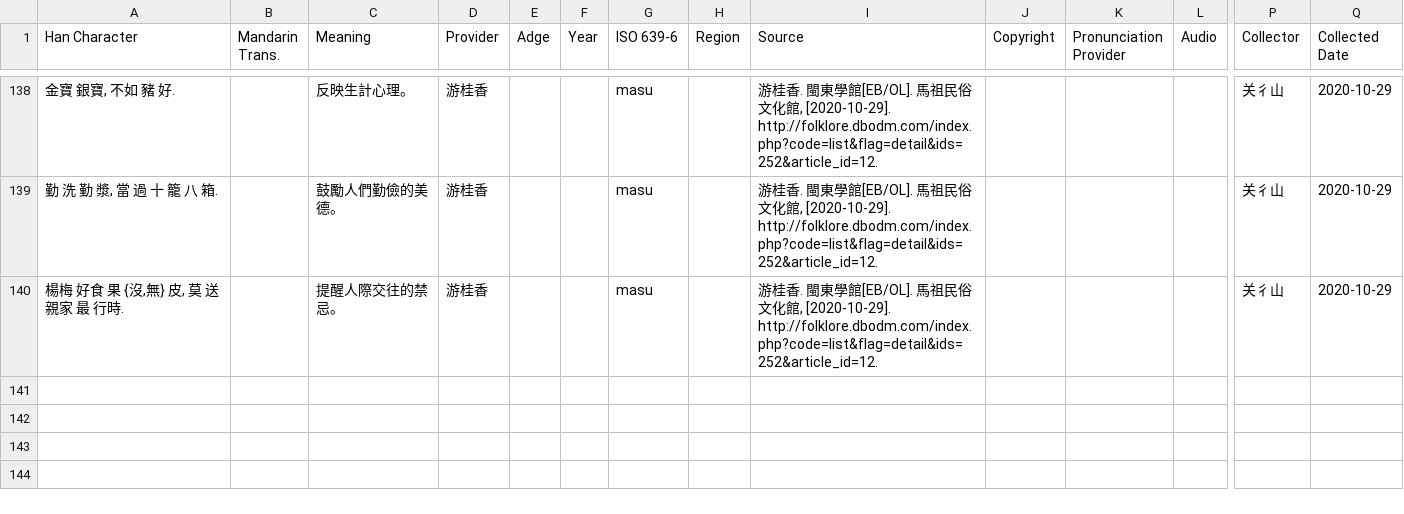
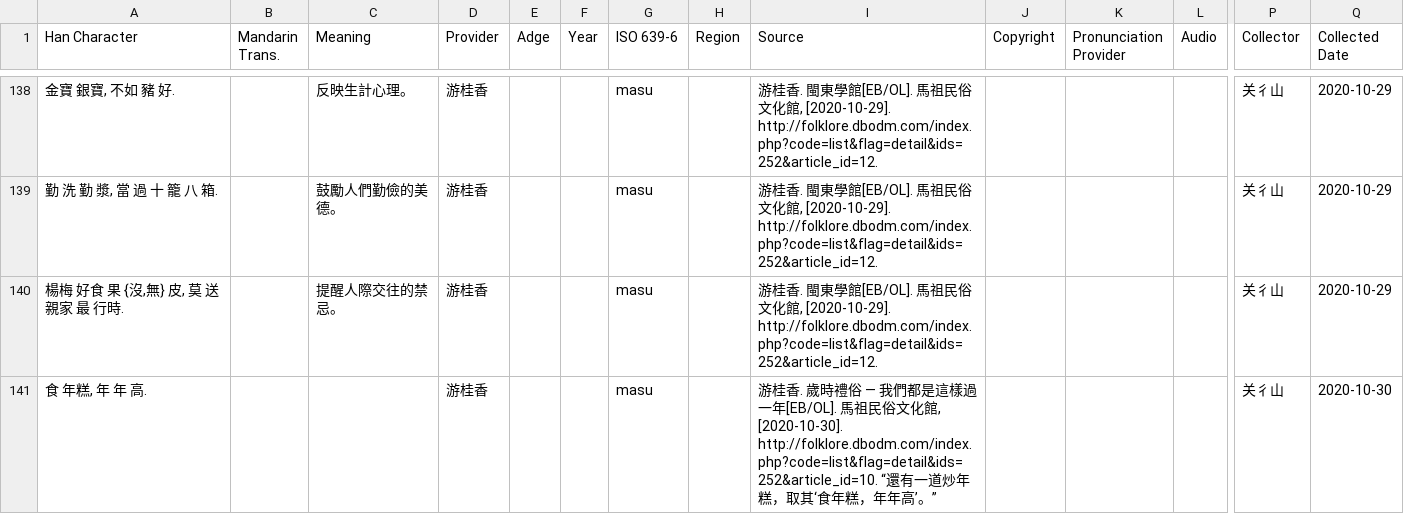
Before and after one commit to MindongLab/foochow-idioms-data, a TSV file: other idioms.tsv, drawn as a sheet; only a part is shown, gaps mark what is left out; rows hold the shown columns only; the diff names each change by its address in the sheet, - before the commit and + after, or states it on an @@ line.

```diff
--- a/other idioms.tsv
+++ b/other idioms.tsv
+row 141: 食 年糕, 年 年 高. |  |  | 游桂香 |  |  | masu |  | 游桂香. 歲時禮俗 — 我們都是這樣過一年[EB/OL]. 馬祖民俗文化館, [2020-10-30]. http://folklore.dbodm.com/index.php?code=list&flag=detail&ids=252&article_id=10. “還有一道炒年糕，取其‘食年糕，年年高’。” |  |  |  | 关彳山 | 2020-10-30
```
Also changed, not shown: other idioms/真鳥囝/真鳥囝啄菠菠.csv, 3 other files.
